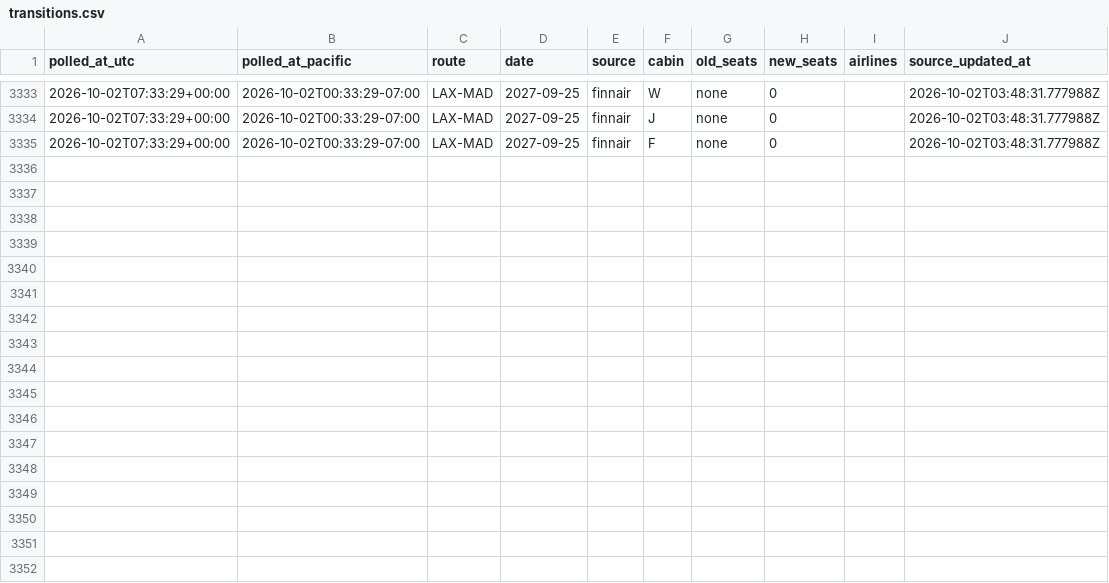
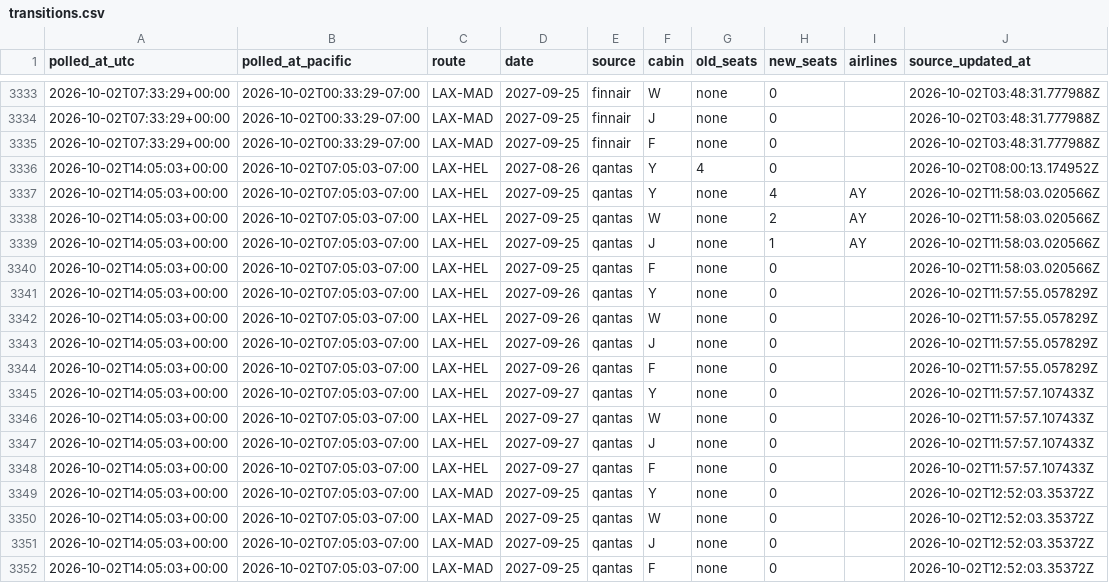
Before and after one commit to kanderson06/flight-award-tracker, a CSV file: transitions.csv, drawn as a sheet; only a part is shown, gaps mark what is left out; the diff names each change by its address in the sheet, - before the commit and + after, or states it on an @@ line.

```diff
--- a/transitions.csv
+++ b/transitions.csv
+row 3336: 2026-10-02T14:05:03+00:00 | 2026-10-02T07:05:03-07:00 | LAX-HEL | 2027-08-26 | qantas | Y | 4 | 0 |  | 2026-10-02T08:00:13.174952Z
+row 3337: 2026-10-02T14:05:03+00:00 | 2026-10-02T07:05:03-07:00 | LAX-HEL | 2027-09-25 | qantas | Y | none | 4 | AY | 2026-10-02T11:58:03.020566Z
+row 3338: 2026-10-02T14:05:03+00:00 | 2026-10-02T07:05:03-07:00 | LAX-HEL | 2027-09-25 | qantas | W | none | 2 | AY | 2026-10-02T11:58:03.020566Z
+row 3339: 2026-10-02T14:05:03+00:00 | 2026-10-02T07:05:03-07:00 | LAX-HEL | 2027-09-25 | qantas | J | none | 1 | AY | 2026-10-02T11:58:03.020566Z
+row 3340: 2026-10-02T14:05:03+00:00 | 2026-10-02T07:05:03-07:00 | LAX-HEL | 2027-09-25 | qantas | F | none | 0 |  | 2026-10-02T11:58:03.020566Z
+row 3341: 2026-10-02T14:05:03+00:00 | 2026-10-02T07:05:03-07:00 | LAX-HEL | 2027-09-26 | qantas | Y | none | 0 |  | 2026-10-02T11:57:55.057829Z
+row 3342: 2026-10-02T14:05:03+00:00 | 2026-10-02T07:05:03-07:00 | LAX-HEL | 2027-09-26 | qantas | W | none | 0 |  | 2026-10-02T11:57:55.057829Z
+row 3343: 2026-10-02T14:05:03+00:00 | 2026-10-02T07:05:03-07:00 | LAX-HEL | 2027-09-26 | qantas | J | none | 0 |  | 2026-10-02T11:57:55.057829Z
+row 3344: 2026-10-02T14:05:03+00:00 | 2026-10-02T07:05:03-07:00 | LAX-HEL | 2027-09-26 | qantas | F | none | 0 |  | 2026-10-02T11:57:55.057829Z
+row 3345: 2026-10-02T14:05:03+00:00 | 2026-10-02T07:05:03-07:00 | LAX-HEL | 2027-09-27 | qantas | Y | none | 0 |  | 2026-10-02T11:57:57.107433Z
+row 3346: 2026-10-02T14:05:03+00:00 | 2026-10-02T07:05:03-07:00 | LAX-HEL | 2027-09-27 | qantas | W | none | 0 |  | 2026-10-02T11:57:57.107433Z
+row 3347: 2026-10-02T14:05:03+00:00 | 2026-10-02T07:05:03-07:00 | LAX-HEL | 2027-09-27 | qantas | J | none | 0 |  | 2026-10-02T11:57:57.107433Z
+row 3348: 2026-10-02T14:05:03+00:00 | 2026-10-02T07:05:03-07:00 | LAX-HEL | 2027-09-27 | qantas | F | none | 0 |  | 2026-10-02T11:57:57.107433Z
+row 3349: 2026-10-02T14:05:03+00:00 | 2026-10-02T07:05:03-07:00 | LAX-MAD | 2027-09-25 | qantas | Y | none | 0 |  | 2026-10-02T12:52:03.35372Z
+row 3350: 2026-10-02T14:05:03+00:00 | 2026-10-02T07:05:03-07:00 | LAX-MAD | 2027-09-25 | qantas | W | none | 0 |  | 2026-10-02T12:52:03.35372Z
+row 3351: 2026-10-02T14:05:03+00:00 | 2026-10-02T07:05:03-07:00 | LAX-MAD | 2027-09-25 | qantas | J | none | 0 |  | 2026-10-02T12:52:03.35372Z
+row 3352: 2026-10-02T14:05:03+00:00 | 2026-10-02T07:05:03-07:00 | LAX-MAD | 2027-09-25 | qantas | F | none | 0 |  | 2026-10-02T12:52:03.35372Z
```
Also changed, not shown: 2 other files.
